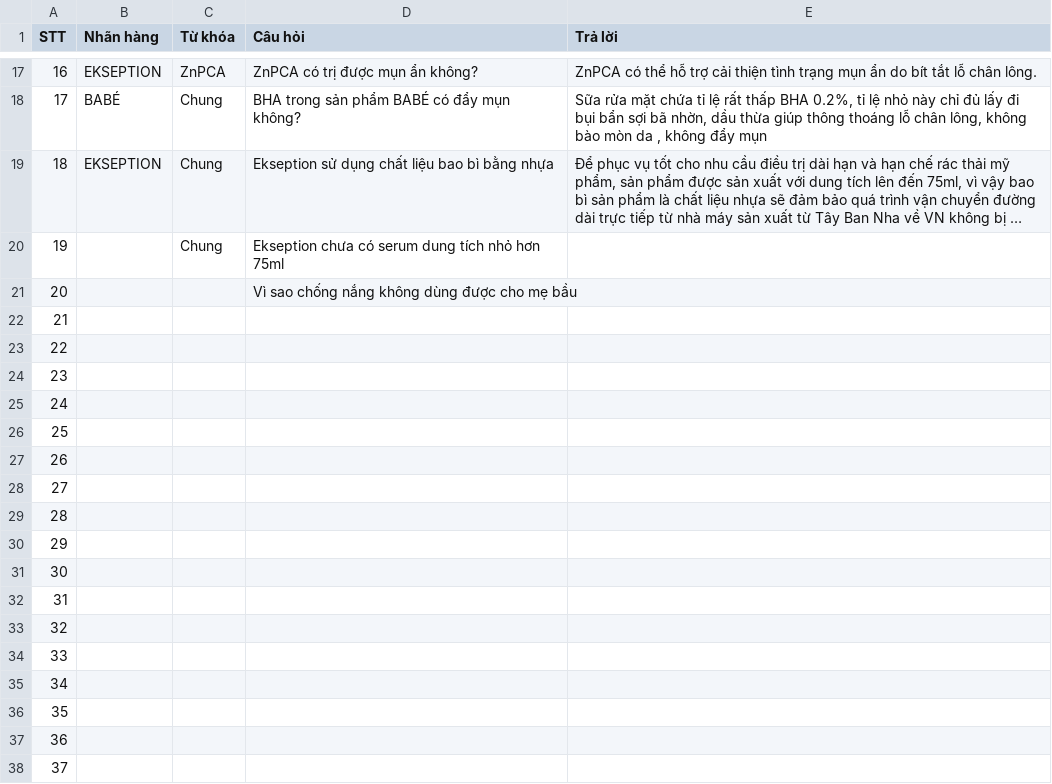
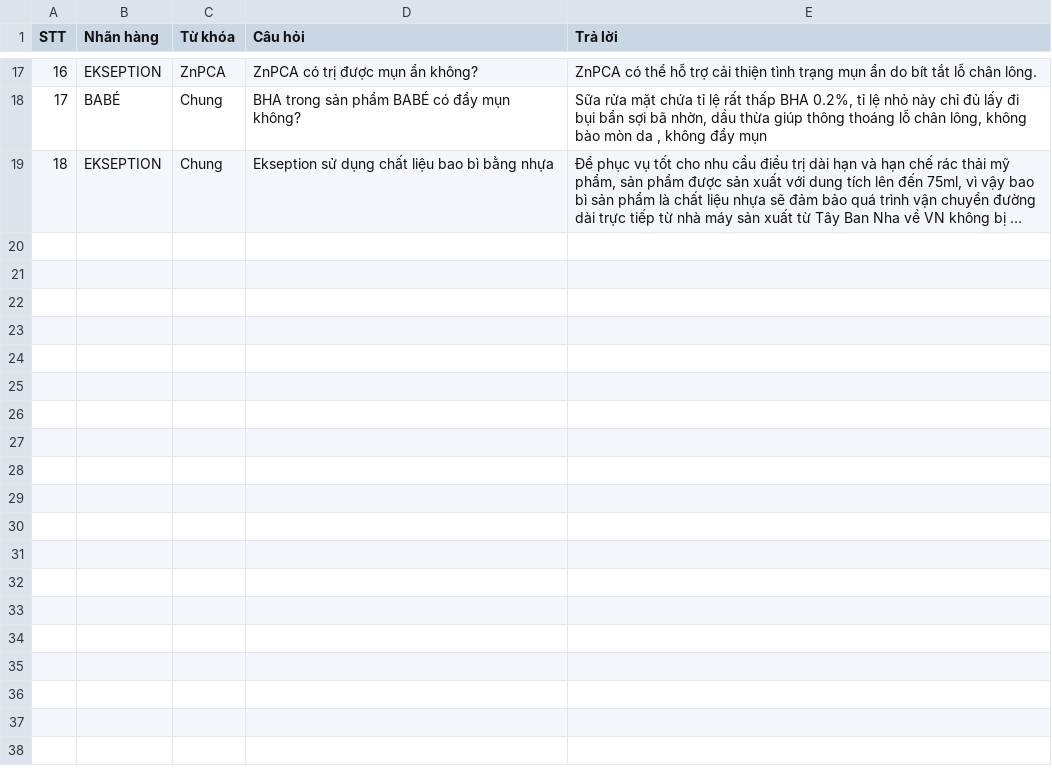
Before and after one commit to LTK-Dev/hmmmm, a CSV file: EKS_ques.csv, drawn as a sheet; only a part is shown, gaps mark what is left out; long unchanged cells end in …; the diff names each change by its address in the sheet, - before the commit and + after, or states it on an @@ line.

```diff
--- a/EKS_ques.csv
+++ b/EKS_ques.csv
-row 20: 19 |  | Chung | Ekseption chưa có serum dung tích nhỏ hơn 75ml
-row 21: 20 |  |  | Vì sao chống nắng không dùng được cho mẹ bầu
-row 22: 21
-row 23: 22
-row 24: 23
-row 25: 24
-row 26: 25
-row 27: 26
-row 28: 27
-row 29: 28
-row 30: 29
-row 31: 30
-row 32: 31
-row 33: 32
-row 34: 33
-row 35: 34
-row 36: 35
-row 37: 36
-row 38: 37
```
Also changed, not shown: 1 other file.
